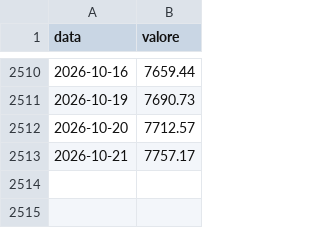
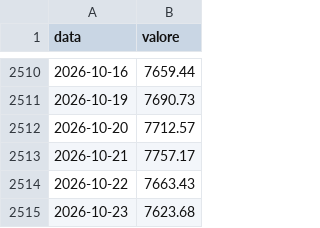
Before and after one commit to yahyaallouchi5-2025/cot-radar, a CSV file: SP500.csv, drawn as a sheet; only a part is shown, gaps mark what is left out.

```diff
--- a/SP500.csv
+++ b/SP500.csv
@@ -2513 +2513,3 @@ data,valore
 2026-10-21,7757.17
+2026-10-22,7663.43
+2026-10-23,7623.68
```
Also changed, not shown: 1 other file.
